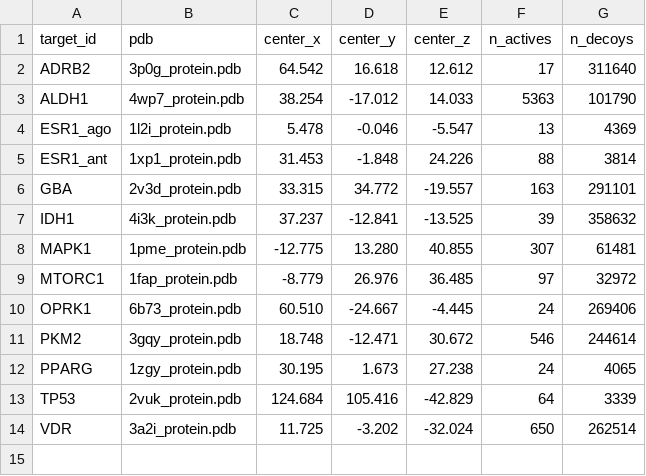
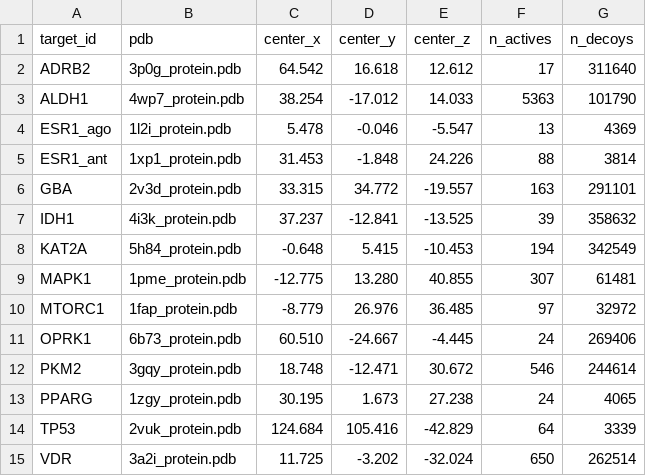
Before and after one commit to j2ho/Motifscreen-pub, a TSV file: data/litpcba_bench_manifest.tsv, drawn as a sheet; the diff names each change by its address in the sheet, - before the commit and + after, or states it on an @@ line.

```diff
--- a/data/litpcba_bench_manifest.tsv
+++ b/data/litpcba_bench_manifest.tsv
+row 8: KAT2A | 5h84_protein.pdb | -0.648 | 5.415 | -10.453 | 194 | 342549
```
Also changed, not shown: 2 other files.
